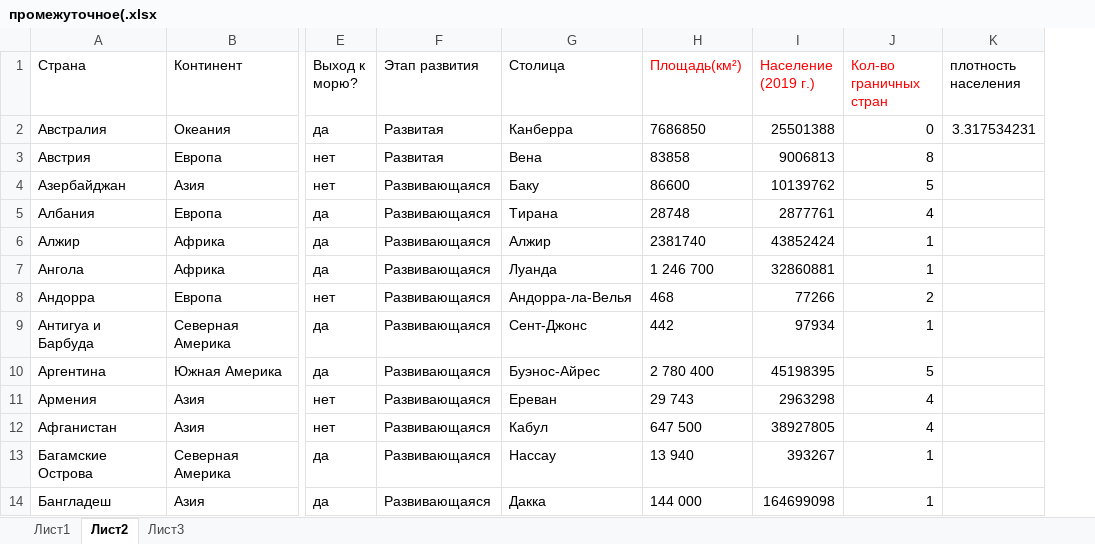
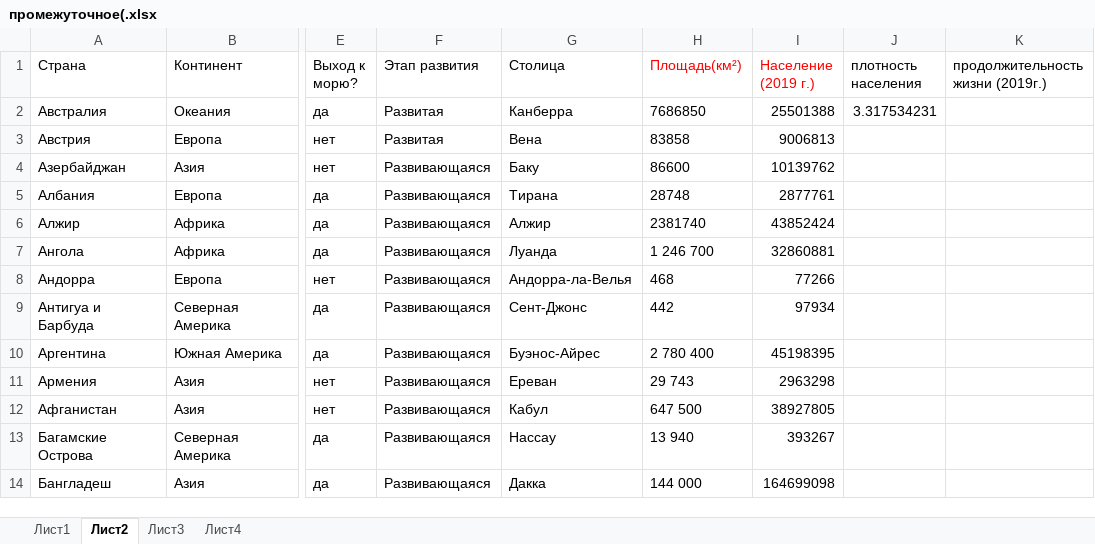
Before and after one commit to NikitaDemyanenko1922/hlam, an Excel workbook: dop/statistica/para2/промежуточное(.xlsx, sheet Лист2, drawn as a sheet; only a part is shown, gaps mark what is left out; values as stored, in another font and other column widths than the file's, no borders; removed rows and columns are numbered as before the commit, all else as after; the diff names each change by its address in the sheet, - before the commit and + after, or states it on an @@ line.

```diff
--- a/dop/statistica/para2/промежуточное(.xlsx (sheet Лист2)
+++ b/dop/statistica/para2/промежуточное(.xlsx (sheet Лист2)
+sheet tab: Лист4
-column J (Кол-во граничных стран), rows 2-14: 0 | 8 | 5 | 4 | 1 | 1 | 2 | 1 | 5 | 4 | 4 | 1 | 1
+column K (продолжительность жизни (2019г.)), empty
```
Also changed, not shown: charts or pictures.
